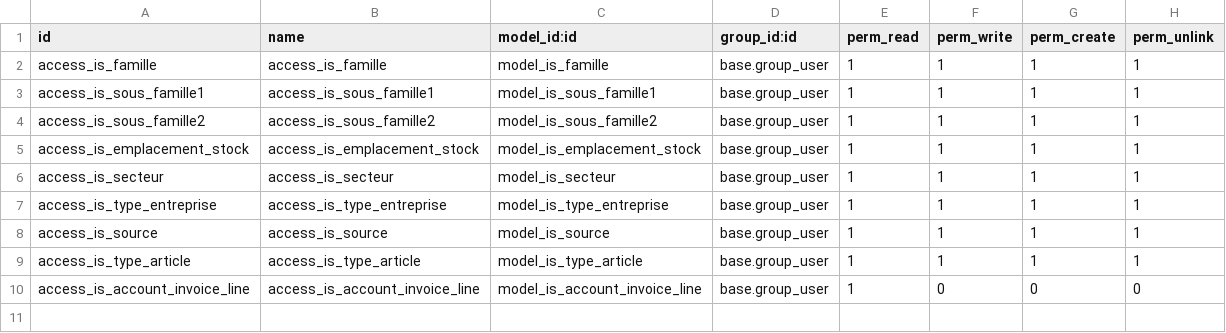
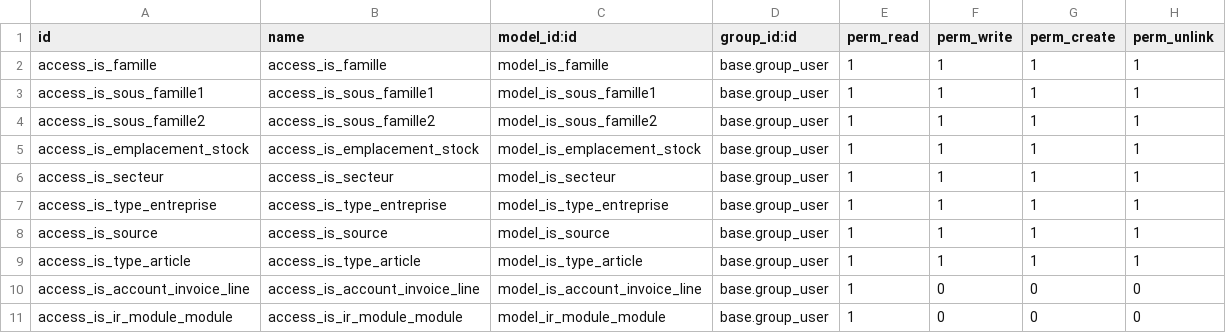
Before and after one commit to tonygalmiche/is_pfp_electronique, a CSV file: security/ir.model.access.csv, drawn as a sheet.

```diff
--- a/security/ir.model.access.csv
+++ b/security/ir.model.access.csv
@@ -10 +10,2 @@ access_is_type_article,access_is_type_article,model_is_type_article,base.group_u
 access_is_account_invoice_line,access_is_account_invoice_line,model_is_account_invoice_line,base.group_user,1,0,0,0
+access_is_ir_module_module,access_is_ir_module_module,model_ir_module_module,base.group_user,1,0,0,0
```
Also changed, not shown: 8 other files.
